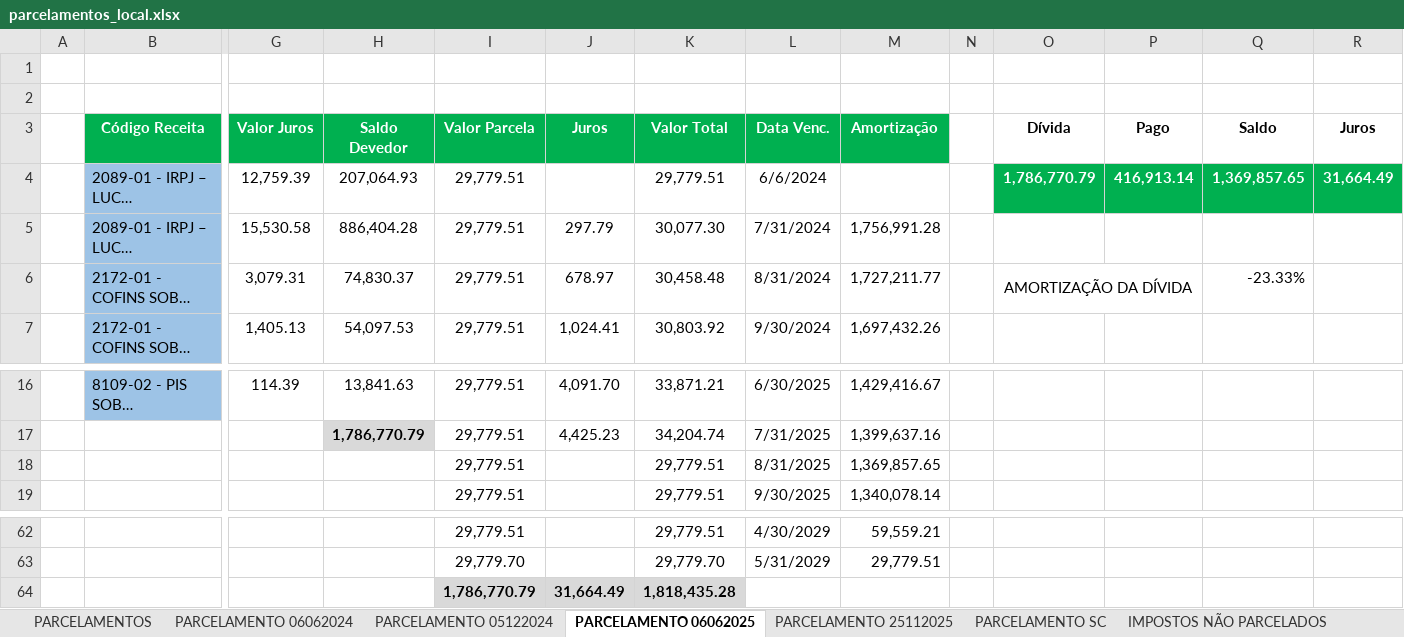
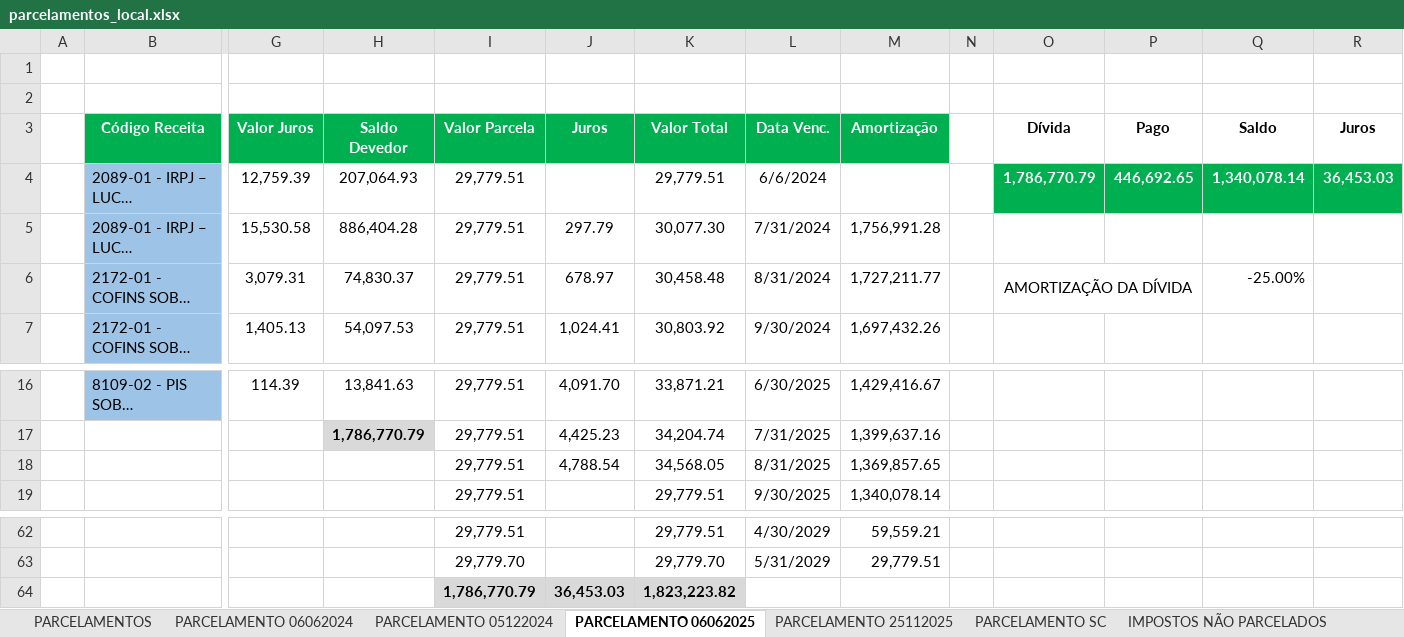
Before and after one commit to mauriciomtabi/JLE-BI, an Excel workbook: parcelamentos_local.xlsx, sheet PARCELAMENTO 06062025, drawn as a sheet; only a part is shown, gaps mark what is left out; long unchanged cells end in …; values as stored, in another font and other column widths than the file's, no borders; removed rows and columns are numbered as before the commit, all else as after; rows hold the shown columns only; the diff names each change by its address in the sheet, - before the commit and + after, or states it on an @@ line.

Commit message:
data(impostos): atualizacao automatica da base de impostos e parcelamentos

```diff
--- a/parcelamentos_local.xlsx (sheet PARCELAMENTO 06062025)
+++ b/parcelamentos_local.xlsx (sheet PARCELAMENTO 06062025)
-P4 (Pago): 416,913.14
+P4 (Pago): 446,692.65
-Q4 (Saldo): 1,369,857.65
+Q4 (Saldo): 1,340,078.14
-R4 (Juros): 31,664.49
+R4 (Juros): 36,453.03
-Q6 (Saldo): -23.33%
+Q6 (Saldo): -25.00%
-J18 (Juros): (empty)
+J18 (Juros): 4,788.54
-K18 (Valor Total): 29,779.51
+K18 (Valor Total): 34,568.05
-row 64:  |  |  |  | 1,786,770.79 | 31,664.49 | 1,818,435.28
+row 64:  |  |  |  | 1,786,770.79 | 36,453.03 | 1,823,223.82
```
Also changed, not shown: sheet ACOMPANHAMENTO MENSAL, sheet PARCELAMENTO 06062024, sheet PARCELAMENTO 05122024, sheet PARCELAMENTO 25112025, sheet PARCELAMENTOS, sheet PARCELAMENTO SC, charts or pictures, 4 other files.
